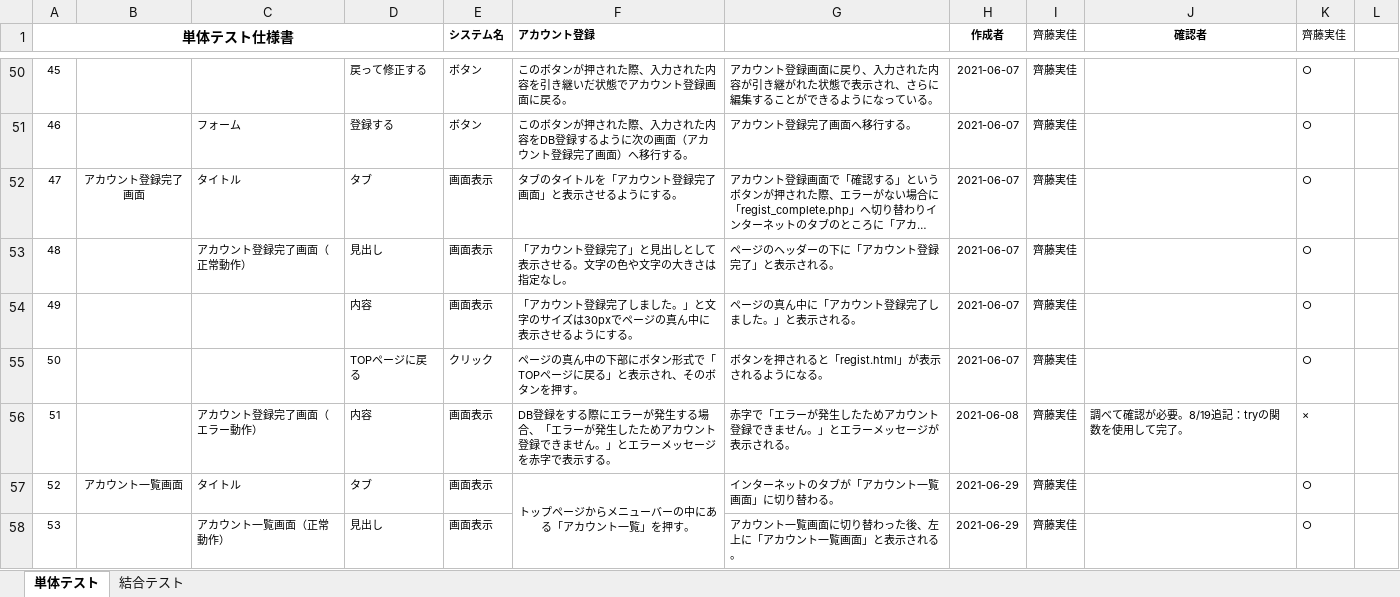
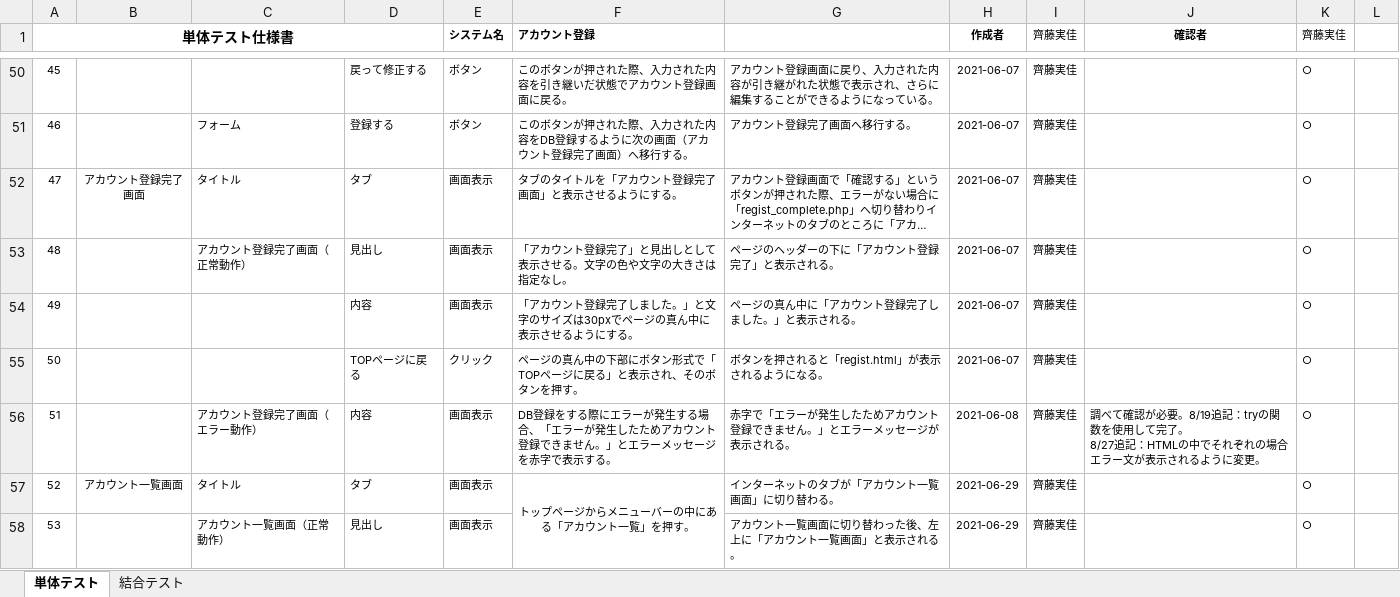
Before and after one commit to test-saitomini/7-Programming-exercises, an Excel workbook: testcase_account_ver3.xlsx, sheet 単体テスト, drawn as a sheet; only a part is shown, gaps mark what is left out; long unchanged cells end in …; values as stored, in another font and other column widths than the file's, no borders; ↵ is a line break in a cell; the diff names each change by its address in the sheet, - before the commit and + after, or states it on an @@ line.

```diff
--- a/testcase_account_ver3.xlsx (sheet 単体テスト)
+++ b/testcase_account_ver3.xlsx (sheet 単体テスト)
-J56 (確認者): …て完了。
+J56 (確認者): …て完了。 ↵ 8/27追記：HTMLの中でそれぞれの場合エラー文が表示されるように変更。
-K56 (齊藤実佳): ×
+K56 (齊藤実佳): ○
```
Also changed, not shown: sheet 結合テスト.
